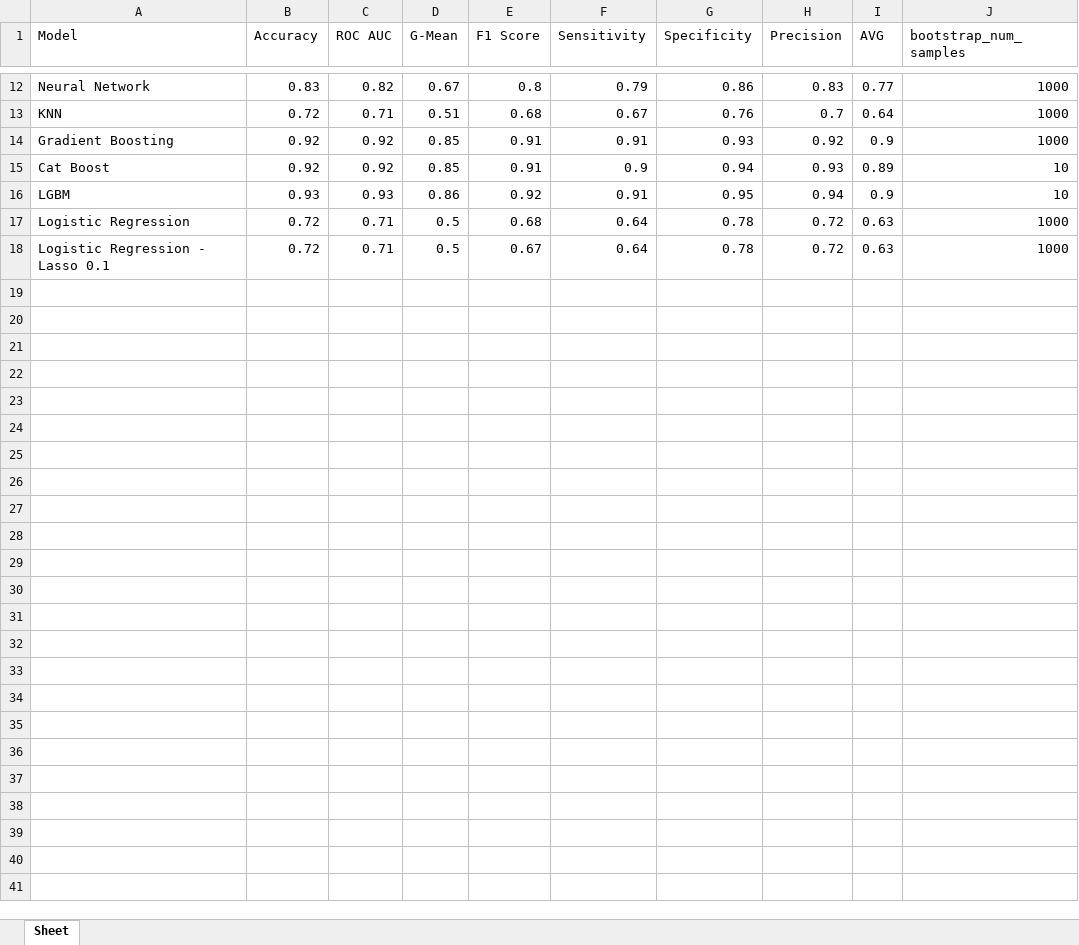
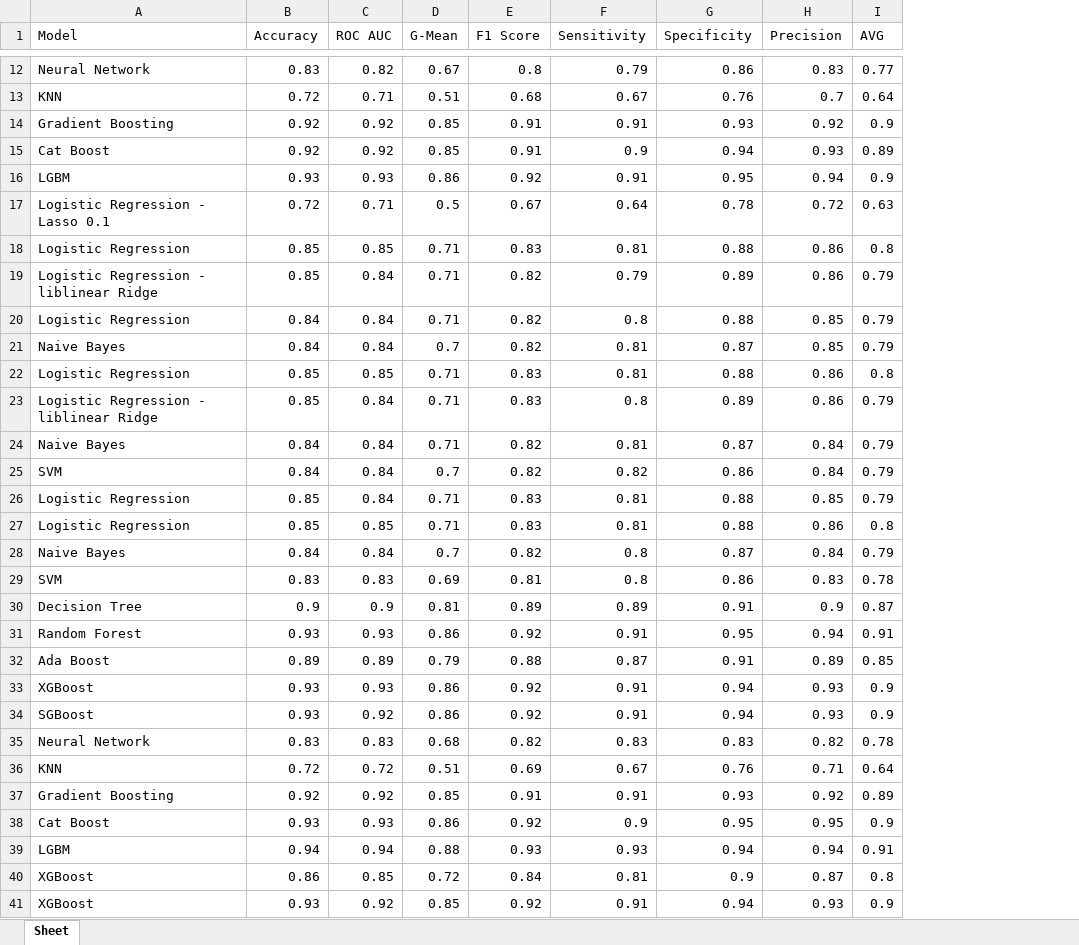
Before and after one commit to MrDomian/Heart-Disease-Risk-Prediction, an Excel workbook: results.xlsx, sheet Sheet, drawn as a sheet; only a part is shown, gaps mark what is left out; values as stored, in another font and other column widths than the file's, no borders; removed rows and columns are numbered as before the commit, all else as after; the diff names each change by its address in the sheet, - before the commit and + after, or states it on an @@ line.

Commit message:
Update results.xlsx

```diff
--- a/results.xlsx (sheet Sheet)
+++ b/results.xlsx (sheet Sheet)
-column J (bootstrap_num_samples), rows 12-16: 1000 | 1000 | 1000 | 10 | 10; row 18: 1000
-row 17: Logistic Regression | 0.72 | 0.71 | 0.5 | 0.68 | 0.64 | 0.78 | 0.72 | 0.63 | 1000
+row 18: Logistic Regression | 0.85 | 0.85 | 0.71 | 0.83 | 0.81 | 0.88 | 0.86 | 0.8
+row 19: Logistic Regression - liblinear Ridge | 0.85 | 0.84 | 0.71 | 0.82 | 0.79 | 0.89 | 0.86 | 0.79
+row 20: Logistic Regression | 0.84 | 0.84 | 0.71 | 0.82 | 0.8 | 0.88 | 0.85 | 0.79
+row 21: Naive Bayes | 0.84 | 0.84 | 0.7 | 0.82 | 0.81 | 0.87 | 0.85 | 0.79
+row 22: Logistic Regression | 0.85 | 0.85 | 0.71 | 0.83 | 0.81 | 0.88 | 0.86 | 0.8
+row 23: Logistic Regression - liblinear Ridge | 0.85 | 0.84 | 0.71 | 0.83 | 0.8 | 0.89 | 0.86 | 0.79
+row 24: Naive Bayes | 0.84 | 0.84 | 0.71 | 0.82 | 0.81 | 0.87 | 0.84 | 0.79
+row 25: SVM | 0.84 | 0.84 | 0.7 | 0.82 | 0.82 | 0.86 | 0.84 | 0.79
+row 26: Logistic Regression | 0.85 | 0.84 | 0.71 | 0.83 | 0.81 | 0.88 | 0.85 | 0.79
+row 27: Logistic Regression | 0.85 | 0.85 | 0.71 | 0.83 | 0.81 | 0.88 | 0.86 | 0.8
+row 28: Naive Bayes | 0.84 | 0.84 | 0.7 | 0.82 | 0.8 | 0.87 | 0.84 | 0.79
+row 29: SVM | 0.83 | 0.83 | 0.69 | 0.81 | 0.8 | 0.86 | 0.83 | 0.78
+row 30: Decision Tree | 0.9 | 0.9 | 0.81 | 0.89 | 0.89 | 0.91 | 0.9 | 0.87
+row 31: Random Forest | 0.93 | 0.93 | 0.86 | 0.92 | 0.91 | 0.95 | 0.94 | 0.91
+row 32: Ada Boost | 0.89 | 0.89 | 0.79 | 0.88 | 0.87 | 0.91 | 0.89 | 0.85
+row 33: XGBoost | 0.93 | 0.93 | 0.86 | 0.92 | 0.91 | 0.94 | 0.93 | 0.9
+row 34: SGBoost | 0.93 | 0.92 | 0.86 | 0.92 | 0.91 | 0.94 | 0.93 | 0.9
+row 35: Neural Network | 0.83 | 0.83 | 0.68 | 0.82 | 0.83 | 0.83 | 0.82 | 0.78
+row 36: KNN | 0.72 | 0.72 | 0.51 | 0.69 | 0.67 | 0.76 | 0.71 | 0.64
+row 37: Gradient Boosting | 0.92 | 0.92 | 0.85 | 0.91 | 0.91 | 0.93 | 0.92 | 0.89
+row 38: Cat Boost | 0.93 | 0.93 | 0.86 | 0.92 | 0.9 | 0.95 | 0.95 | 0.9
+row 39: LGBM | 0.94 | 0.94 | 0.88 | 0.93 | 0.93 | 0.94 | 0.94 | 0.91
+row 40: XGBoost | 0.86 | 0.85 | 0.72 | 0.84 | 0.81 | 0.9 | 0.87 | 0.8
+row 41: XGBoost | 0.93 | 0.92 | 0.85 | 0.92 | 0.91 | 0.94 | 0.93 | 0.9
```
